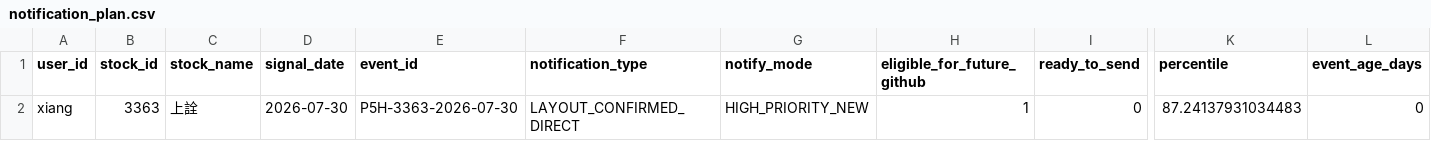
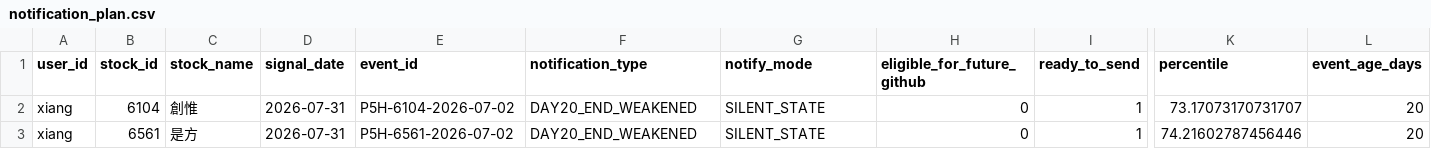
Before and after one commit to Locodoco2024/tw-stock-monitor, a CSV file: institutional/notification_plan.csv, drawn as a sheet; only a part is shown, gaps mark what is left out; addresses are those after the commit; rows hold the shown columns only; the diff covers the shown part only; the diff names each change by its address in the sheet, - before the commit and + after, or states it on an @@ line.

```diff
--- a/institutional/notification_plan.csv
+++ b/institutional/notification_plan.csv
+row 2: xiang | 6104 | 創惟 | 2026-07-31 | P5H-6104-2026-07-02 | DAY20_END_WEAKENED | SILENT_STATE | 0 | 1 | 73.17073170731707 | 20
-B3 (stock_id): 3363
+B3 (stock_id): 6561
-C3 (stock_name): 上詮
+C3 (stock_name): 是方
-D3 (signal_date): 2026-07-30
+D3 (signal_date): 2026-07-31
-E3 (event_id): P5H-3363-2026-07-30
+E3 (event_id): P5H-6561-2026-07-02
-F3 (notification_type): LAYOUT_CONFIRMED_DIRECT
+F3 (notification_type): DAY20_END_WEAKENED
-G3 (notify_mode): HIGH_PRIORITY_NEW
+G3 (notify_mode): SILENT_STATE
-H3 (eligible_for_future_github): 1
+H3 (eligible_for_future_github): 0
-I3 (ready_to_send): 0
+I3 (ready_to_send): 1
-K3 (percentile): 87.24137931034483
+K3 (percentile): 74.21602787456446
-L3 (event_age_days): 0
+L3 (event_age_days): 20
```
Also changed, not shown: 11 edited cells elsewhere in this file, institutional/lifecycle_events.csv, institutional/lifecycle_notifications.csv, 4 other files.
